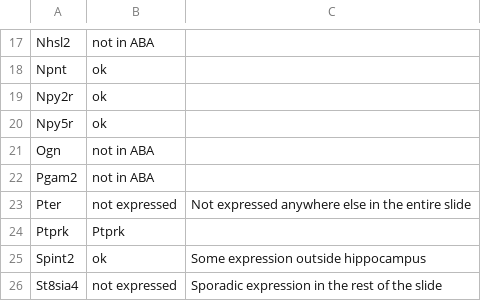
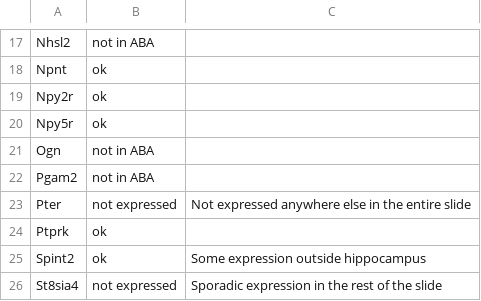
Before and after one commit to PavlidisLab/neuroExpressoAnalysis, a TSV file: analysis/05.ISHValidation/DentateGranule.tsv, drawn as a sheet; only a part is shown, gaps mark what is left out.

Commit message:
fix

```diff
--- a/analysis/05.ISHValidation/DentateGranule.tsv
+++ b/analysis/05.ISHValidation/DentateGranule.tsv
@@ -23,3 +23,3 @@ Pgam2	not in ABA
 Pter	not expressed	Not expressed anywhere else in the entire slide
-Ptprk	Ptprk	
+Ptprk	ok	
 Spint2	ok	Some expression outside hippocampus
```
